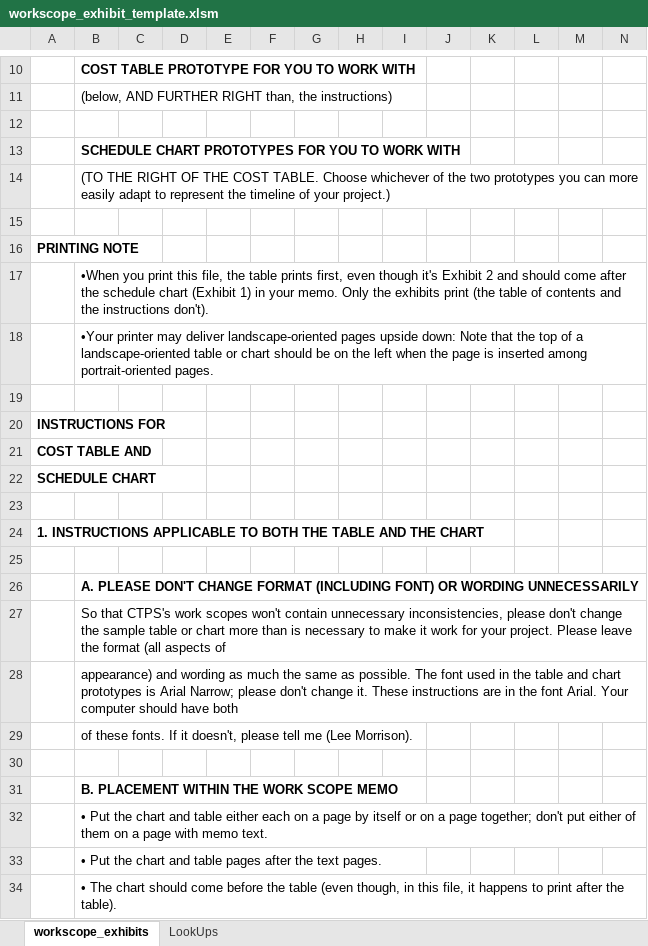
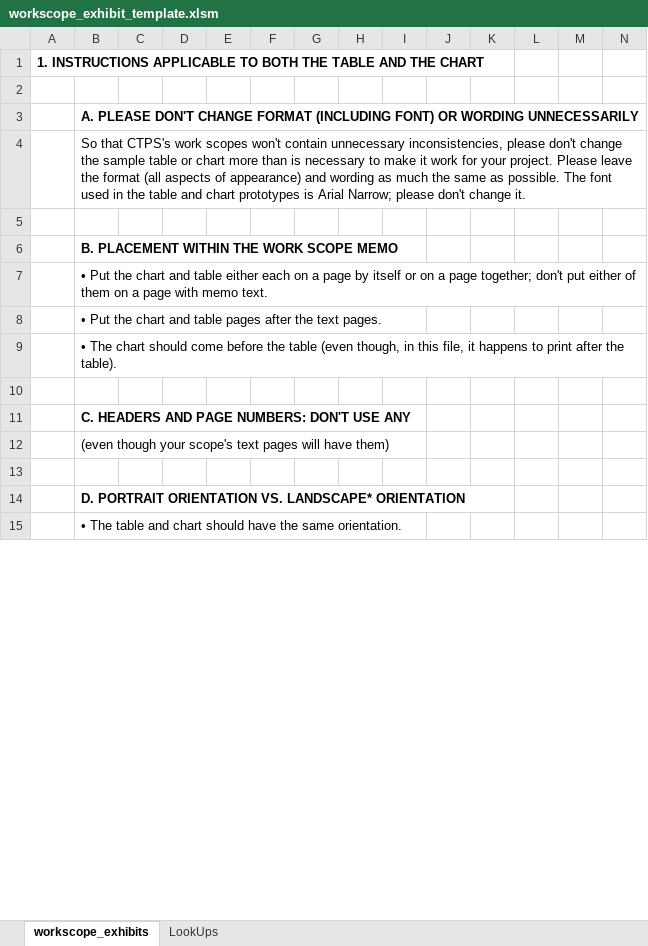
Before and after one commit to CTPSSTAFF/model-report-table-extraction, an Excel workbook: workscope_exhibit_template.xlsm, sheet workscope_exhibits, drawn as a sheet; only a part is shown, gaps mark what is left out; the shorter side is filled out with more unchanged rows; values as stored, in another font and other column widths than the file's, no borders; charts and pictures not drawn; removed rows and columns are numbered as before the commit, all else as after; rows hold the shown columns only; the diff covers the shown part only; the diff names each change by its address in the sheet, - before the commit and + after, or states it on an @@ line.

Commit message:
Update instructions and print area
Made some modest updates to the Lee Morrison-era instructions, combining cells that no longer need to be split, removing some long-retired people, and referencing the new way to choose the period for the schedule exhibit.

```diff
--- a/workscope_exhibit_template.xlsm (sheet workscope_exhibits)
+++ b/workscope_exhibit_template.xlsm (sheet workscope_exhibits)
-row 10:  | COST TABLE PROTOTYPE FOR YOU TO WORK WITH
-row 11:  | (below, AND FURTHER RIGHT than, the instructions)
-row 12: (empty)
-row 13:  | SCHEDULE CHART PROTOTYPES FOR YOU TO WORK WITH
-row 14:  | (TO THE RIGHT OF THE COST TABLE. Choose whichever of the two prototypes you can more easily adapt to represent the timeline of your project.)
-row 15: (empty)
-row 16: PRINTING NOTE
-row 17:  | •When you print this file, the table prints first, even though it's Exhibit 2 and should come after the schedule chart (Exhibit 1) in your memo. Only the exhibits print (the table of contents and the instructions don't).
-row 18:  | •Your printer may deliver landscape-oriented pages upside down: Note that the top of a landscape-oriented table or chart should be on the left when the page is inserted among portrait-oriented pages.
-row 19: (empty)
-row 20: INSTRUCTIONS FOR
-row 21: COST TABLE AND
-row 22: SCHEDULE CHART
-row 23: (empty)
-B4: …aspects of
+B4: …aspects of appearance) and wording as much the same as possible. The font used in the table and chart prototypes is Arial Narrow; please don't change it.
-row 28:  | appearance) and wording as much the same as possible. The font used in the table and chart prototypes is Arial Narrow; please don't change it. These instructions are in the font Arial. Your computer should have both
-row 29:  | of these fonts. If it doesn't, please tell me (Lee Morrison).
```
Also changed, not shown: 22 removed rows, 84 edited cells and cell formats elsewhere in this sheet, formulas that keep their value, charts or pictures.
